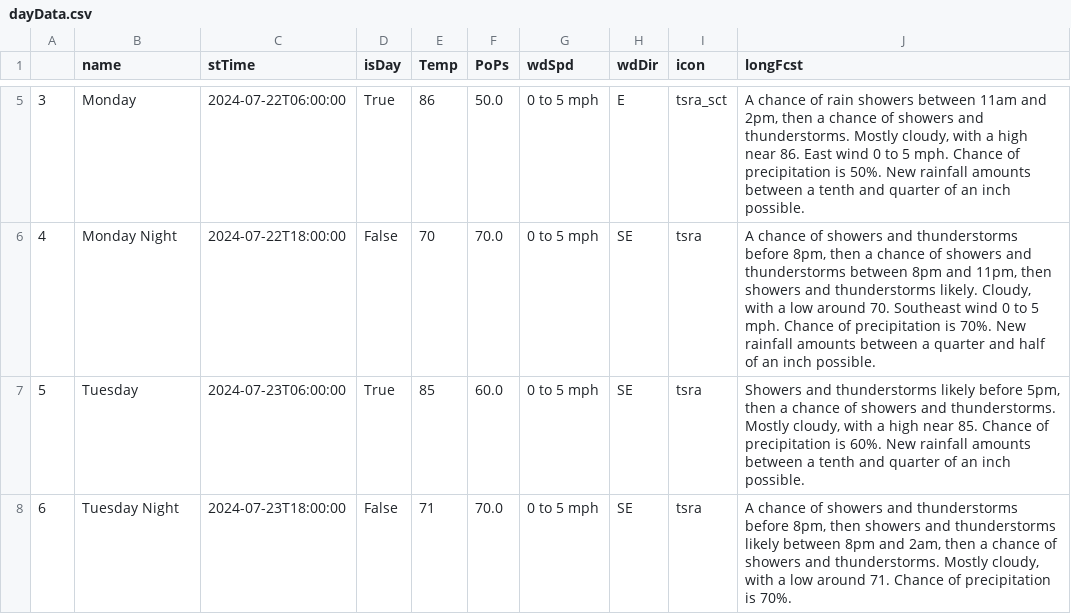
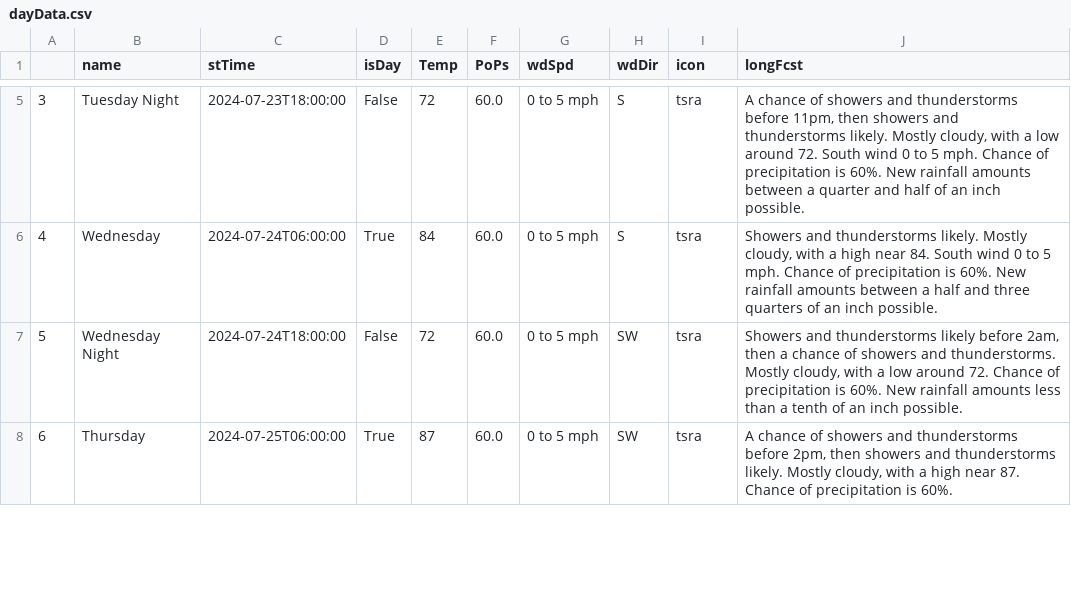
Before and after one commit to avinasharavind/weather-dashboard, a CSV file: files/dayData.csv, drawn as a sheet; only a part is shown, gaps mark what is left out; the diff covers the shown part only.

Commit message:
modified:   files/dayData.csv 	modified:   files/forecast.json 	modified:   files/griddata.json 	modified:   files/hourData.csv 	modified:   files/hourly.json 	modified:   index.html 	modified:   python/daily.py 	modified:   python/data.py 	modified:   python/hourly.py

```diff
--- a/files/dayData.csv
+++ b/files/dayData.csv
@@ -5,4 +5,4 @@
-3,Monday,2024-07-22T06:00:00,True,86,50.0,0 to 5 mph,E,tsra_sct,"A chance of rain showers between 11am and 2pm, then a chance of showers and thunderstorms. Mostly cloudy, with a high near 86. East wind 0 to 5 mph. Chance of precipitation is 50%. New rainfall amounts between a tenth and quarter of an inch possible."
-4,Monday Night,2024-07-22T18:00:00,False,70,70.0,0 to 5 mph,SE,tsra,"A chance of showers and thunderstorms before 8pm, then a chance of showers and thunderstorms between 8pm and 11pm, then showers and thunderstorms likely. Cloudy, with a low around 70. Southeast wind 0 to 5 mph. Chance of precipitation is 70%. New rainfall amounts between a quarter and half of an inch possible."
-5,Tuesday,2024-07-23T06:00:00,True,85,60.0,0 to 5 mph,SE,tsra,"Showers and thunderstorms likely before 5pm, then a chance of showers and thunderstorms. Mostly cloudy, with a high near 85. Chance of precipitation is 60%. New rainfall amounts between a tenth and quarter of an inch possible."
-6,Tuesday Night,2024-07-23T18:00:00,False,71,70.0,0 to 5 mph,SE,tsra,"A chance of showers and thunderstorms before 8pm, then showers and thunderstorms likely between 8pm and 2am, then a chance of showers and thunderstorms. Mostly cloudy, with a low around 71. Chance of precipitation is 70%."
+3,Tuesday Night,2024-07-23T18:00:00,False,72,60.0,0 to 5 mph,S,tsra,"A chance of showers and thunderstorms before 11pm, then showers and thunderstorms likely. Mostly cloudy, with a low around 72. South wind 0 to 5 mph. Chance of precipitation is 60%. New rainfall amounts between a quarter and half of an inch possible."
+4,Wednesday,2024-07-24T06:00:00,True,84,60.0,0 to 5 mph,S,tsra,"Showers and thunderstorms likely. Mostly cloudy, with a high near 84. South wind 0 to 5 mph. Chance of precipitation is 60%. New rainfall amounts between a half and three quarters of an inch possible."
+5,Wednesday Night,2024-07-24T18:00:00,False,72,60.0,0 to 5 mph,SW,tsra,"Showers and thunderstorms likely before 2am, then a chance of showers and thunderstorms. Mostly cloudy, with a low around 72. Chance of precipitation is 60%. New rainfall amounts less than a tenth of an inch possible."
+6,Thursday,2024-07-25T06:00:00,True,87,60.0,0 to 5 mph,SW,tsra,"A chance of showers and thunderstorms before 2pm, then showers and thunderstorms likely. Mostly cloudy, with a high near 87. Chance of precipitation is 60%."
```
Also changed, not shown: 83 edited cells elsewhere in this file, files/hourData.csv, 8 other files.
